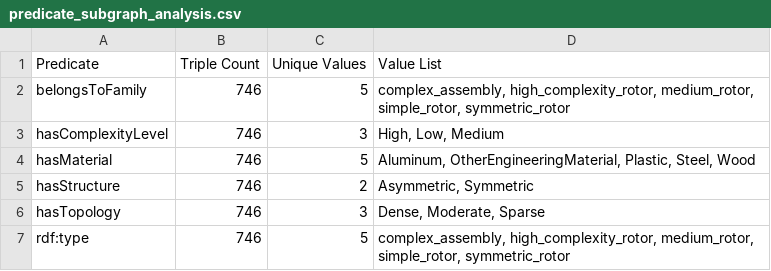
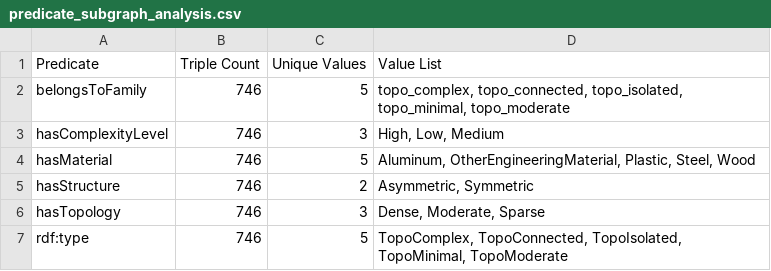
Before and after one commit to 2314r/SimilarityThesis, a CSV file: ontology/outputs/tables/predicate_subgraph_analysis.csv, drawn as a sheet.

```diff
--- a/ontology/outputs/tables/predicate_subgraph_analysis.csv
+++ b/ontology/outputs/tables/predicate_subgraph_analysis.csv
@@ -1,3 +1,3 @@
 Predicate,Triple Count,Unique Values,Value List
-belongsToFamily,746,5,"complex_assembly, high_complexity_rotor, medium_rotor, simple_rotor, symmetric_rotor"
+belongsToFamily,746,5,"topo_complex, topo_connected, topo_isolated, topo_minimal, topo_moderate"
 hasComplexityLevel,746,3,"High, Low, Medium"
@@ -6,2 +6,2 @@ hasStructure,746,2,"Asymmetric, Symmetric"
 hasTopology,746,3,"Dense, Moderate, Sparse"
-rdf:type,746,5,"complex_assembly, high_complexity_rotor, medium_rotor, simple_rotor, symmetric_rotor"
+rdf:type,746,5,"TopoComplex, TopoConnected, TopoIsolated, TopoMinimal, TopoModerate"
```
Also changed, not shown: ontology/outputs/tables/explainability_paper_table.csv, ontology/outputs/tables/predicate_informativeness.csv, 20 other files.
